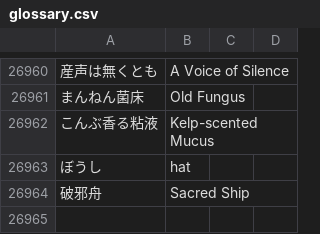
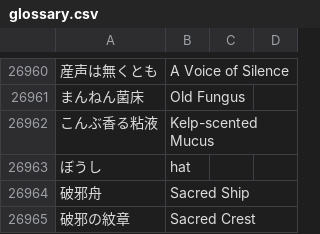
Before and after one commit to dqx-translation-project/dqx-custom-translations, a CSV file: csv/glossary.csv, drawn as a sheet; only a part is shown, gaps mark what is left out; the diff names each change by its address in the sheet, - before the commit and + after, or states it on an @@ line.

Commit message:
Update glossary.csv

```diff
--- a/csv/glossary.csv
+++ b/csv/glossary.csv
+row 26965: 破邪の紋章 | Sacred Crest
```
